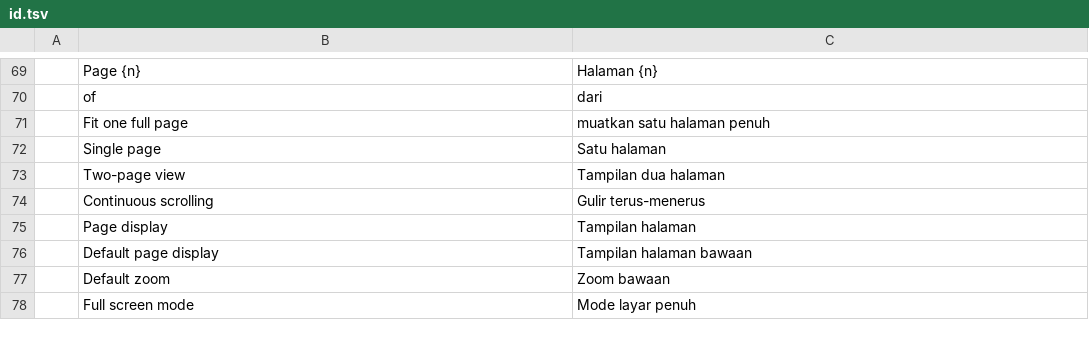
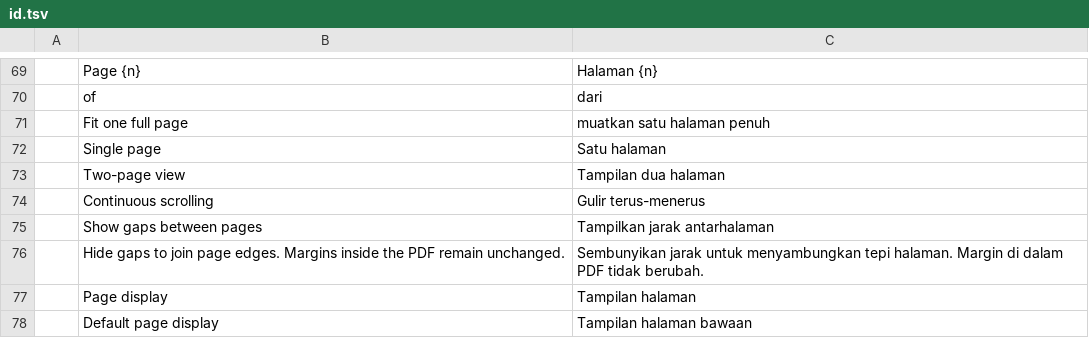
Before and after one commit to 0xPyAI/pdfcraft, a TSV file: crates/ui-egui/src/i18n/id.tsv, drawn as a sheet; only a part is shown, gaps mark what is left out; the shorter side is filled out with more unchanged rows; the diff names each change by its address in the sheet, - before the commit and + after, or states it on an @@ line.

```diff
--- a/crates/ui-egui/src/i18n/id.tsv
+++ b/crates/ui-egui/src/i18n/id.tsv
+row 75:  | Show gaps between pages | Tampilkan jarak antarhalaman
+row 76:  | Hide gaps to join page edges. Margins inside the PDF remain unchanged. | Sembunyikan jarak untuk menyambungkan tepi halaman. Margin di dalam PDF tidak berubah.
```
Also changed, not shown: crates/ui-egui/src/i18n/hi.tsv, crates/ui-egui/src/i18n/ko.tsv, 1 other file.
